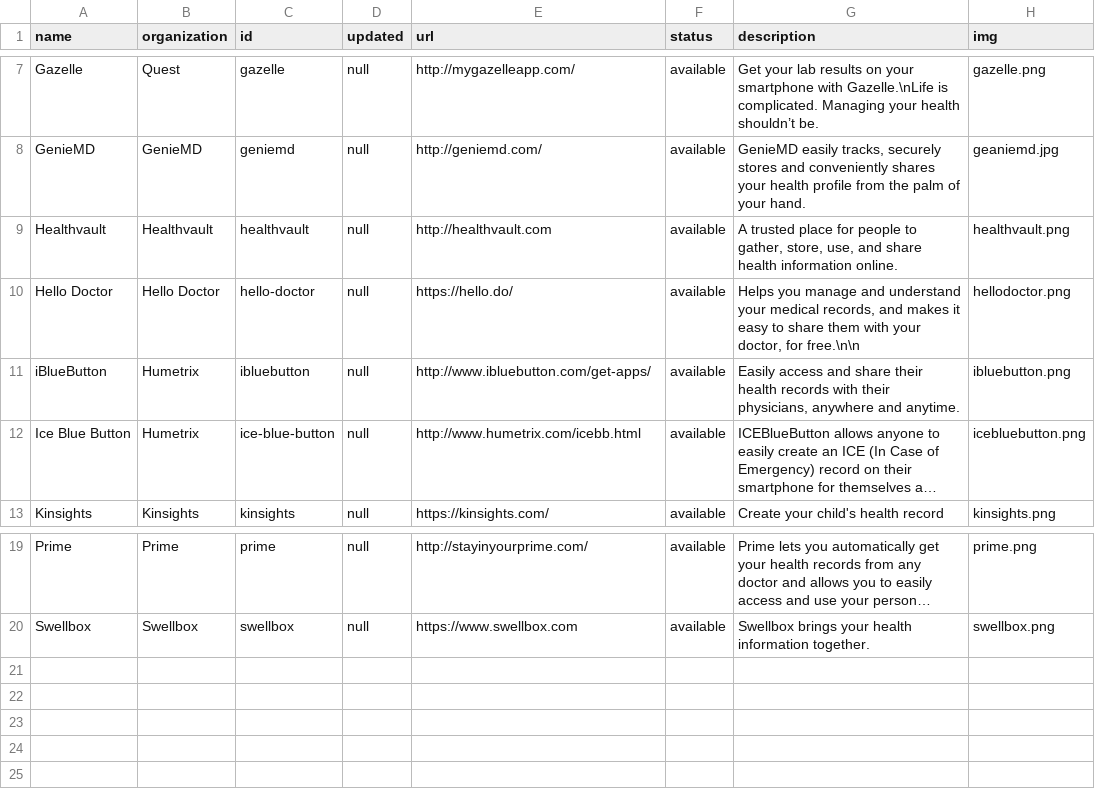
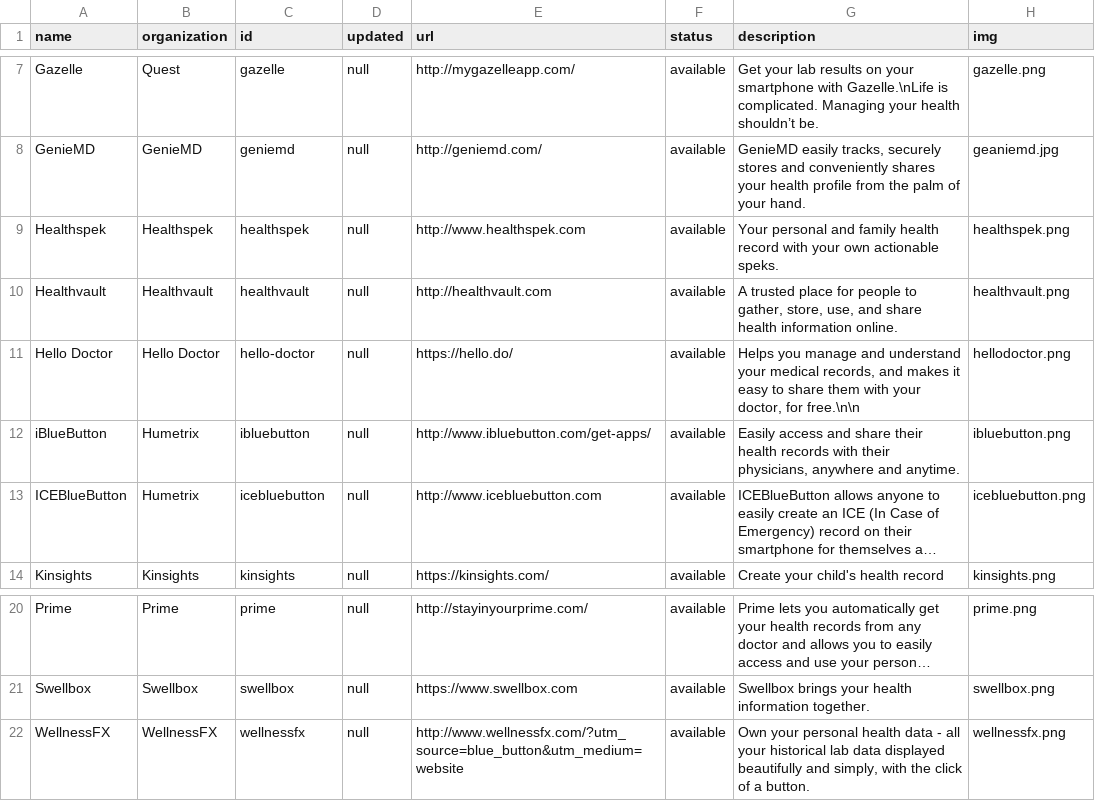
Before and after one commit to pkeesey/connector, a CSV file: data/apps.csv, drawn as a sheet; only a part is shown, gaps mark what is left out; long unchanged cells end in …; addresses are those after the commit; the diff names each change by its address in the sheet, - before the commit and + after, or states it on an @@ line.

```diff
--- a/data/apps.csv
+++ b/data/apps.csv
+row 9: Healthspek | Healthspek | healthspek | null | http://www.healthspek.com | available | Your personal and family health record with your own actionable speks. | healthspek.png
-A13 (name): Ice Blue Button
+A13 (name): ICEBlueButton
-C13 (id): ice-blue-button
+C13 (id): icebluebutton
-E13 (url): http://www.humetrix.com/icebb.html
+E13 (url): http://www.icebluebutton.com
+row 22: WellnessFX | WellnessFX | wellnessfx | null | http://www.wellnessfx.com/?utm_source=blue_button&utm_medium=website | available | Own your personal health data - all your historical lab data displayed beautifully and simply, with the click of a button. | wellnessfx.png
```
Also changed, not shown: 11 other files.
